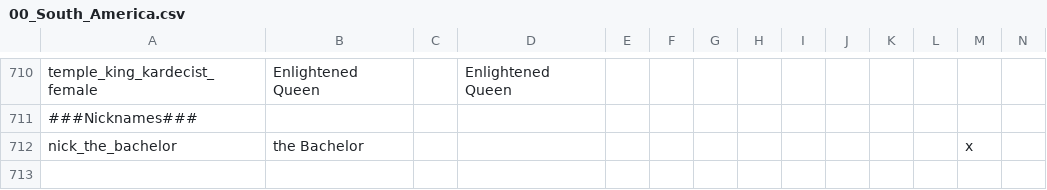
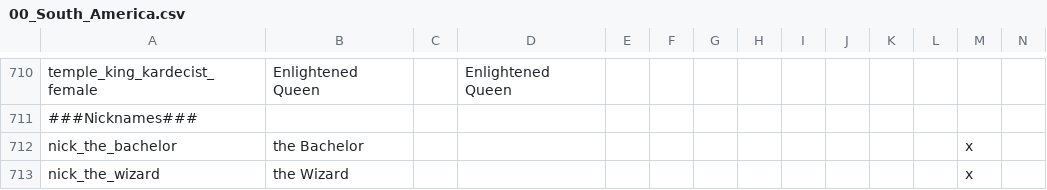
Before and after one commit to j00ji/Sob-o-Anil, a CSV file: localisation/00_South_America.csv, drawn as a sheet; only a part is shown, gaps mark what is left out; rows hold the shown columns only; the diff names each change by its address in the sheet, - before the commit and + after, or states it on an @@ line.

```diff
--- a/localisation/00_South_America.csv
+++ b/localisation/00_South_America.csv
+row 713: nick_the_wizard | the Wizard |  |  |  |  |  |  |  |  |  |  | x
```
Also changed, not shown: 20 other files.
